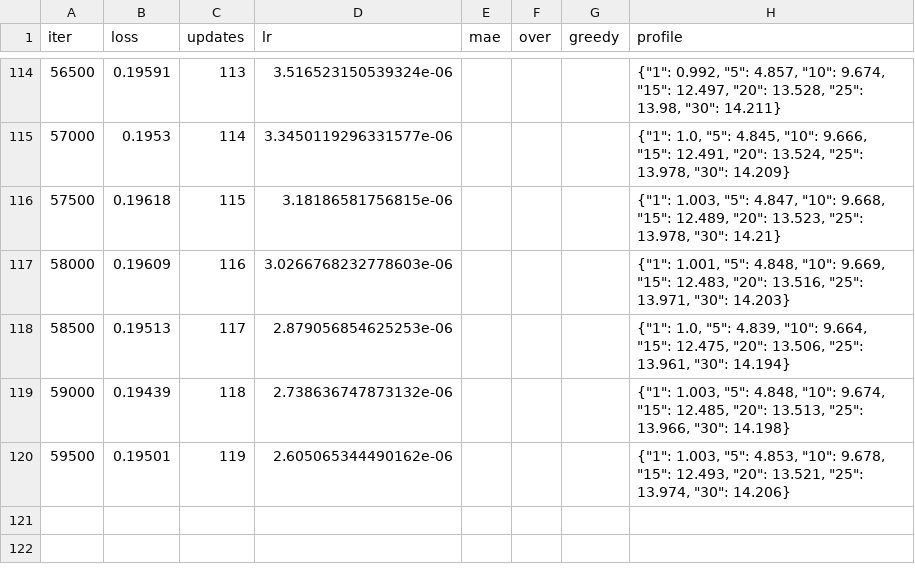
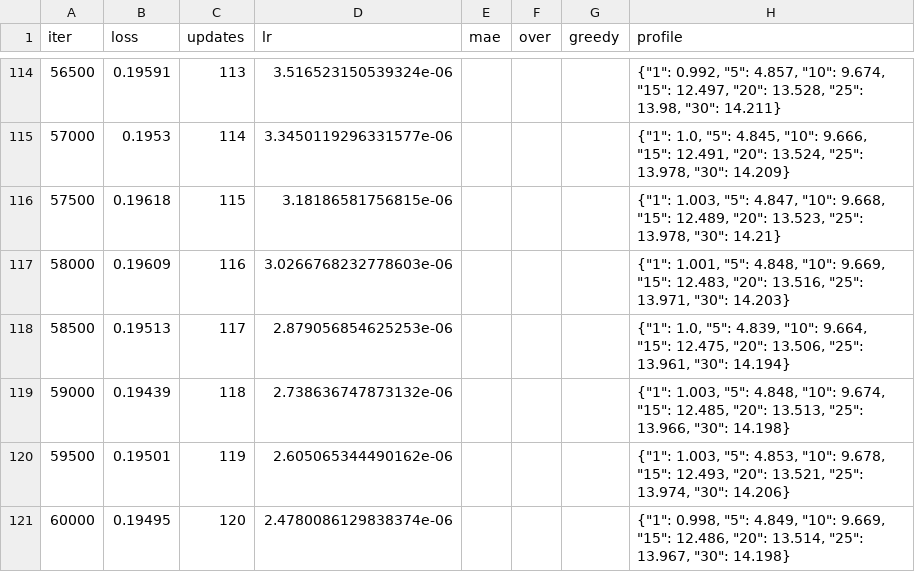
Before and after one commit to twoutlook/lab-ml-006, a CSV file: ml/checkpoints/log-3x3.csv, drawn as a sheet; only a part is shown, gaps mark what is left out; the diff names each change by its address in the sheet, - before the commit and + after, or states it on an @@ line.

```diff
--- a/ml/checkpoints/log-3x3.csv
+++ b/ml/checkpoints/log-3x3.csv
+row 121: 60000 | 0.19495 | 120 | 2.4780086129838374e-06 |  |  |  | {"1": 0.998, "5": 4.849, "10": 9.669, "15": 12.486, "20": 13.514, "25": 13.967, "30": 14.198}
```
Also changed, not shown: 4 other files.
